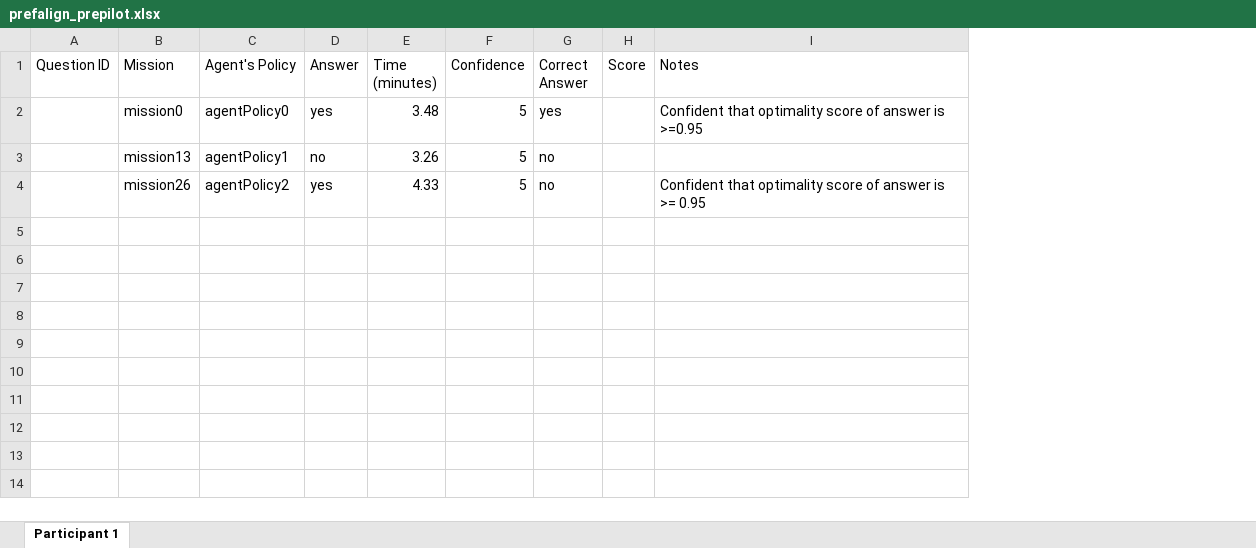
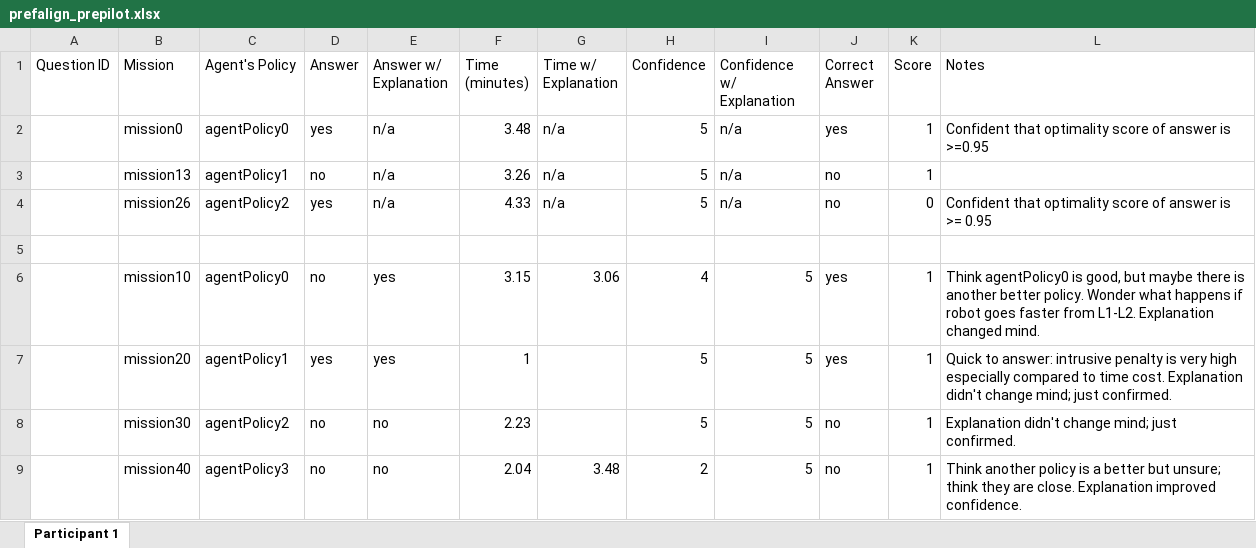
Before and after one commit to cmu-able/explainable-planning, an Excel workbook: XPlanningEvaluation/data/study/prefalign/prefalign_prepilot.xlsx, sheet Participant 1, drawn as a sheet; values as stored, in another font and other column widths than the file's, no borders; addresses are those after the commit; the diff names each change by its address in the sheet, - before the commit and + after, or states it on an @@ line.

Commit message:
added test results of PrefAlign prepilot with explanation

```diff
--- a/XPlanningEvaluation/data/study/prefalign/prefalign_prepilot.xlsx (sheet Participant 1)
+++ b/XPlanningEvaluation/data/study/prefalign/prefalign_prepilot.xlsx (sheet Participant 1)
+column E (Answer w/ Explanation), rows 2-4: all n/a
+column G (Time w/ Explanation), rows 2-4: all n/a
+column I (Confidence w/ Explanation), rows 2-4: all n/a
-K2:K3 (Score): (empty)
+K2:K3 (Score): 1
-K4 (Score): (empty)
+K4 (Score): 0
+row 5: (empty)
+row 6:  | mission10 | agentPolicy0 | no | yes | 3.15 | 3.06 | 4 | 5 | yes | 1 | Think agentPolicy0 is good, but maybe there is another better policy. Wonder what happens if robot goes faster from L1-L2. Explanation changed mind.
+row 7:  | mission20 | agentPolicy1 | yes | yes | 1 |  | 5 | 5 | yes | 1 | Quick to answer: intrusive penalty is very high especially compared to time cost. Explanation didn't change mind; just confirmed.
+row 8:  | mission30 | agentPolicy2 | no | no | 2.23 |  | 5 | 5 | no | 1 | Explanation didn't change mind; just confirmed.
+row 9:  | mission40 | agentPolicy3 | no | no | 2.04 | 3.48 | 2 | 5 | no | 1 | Think another policy is a better but unsure; think they are close. Explanation improved confidence.
```
